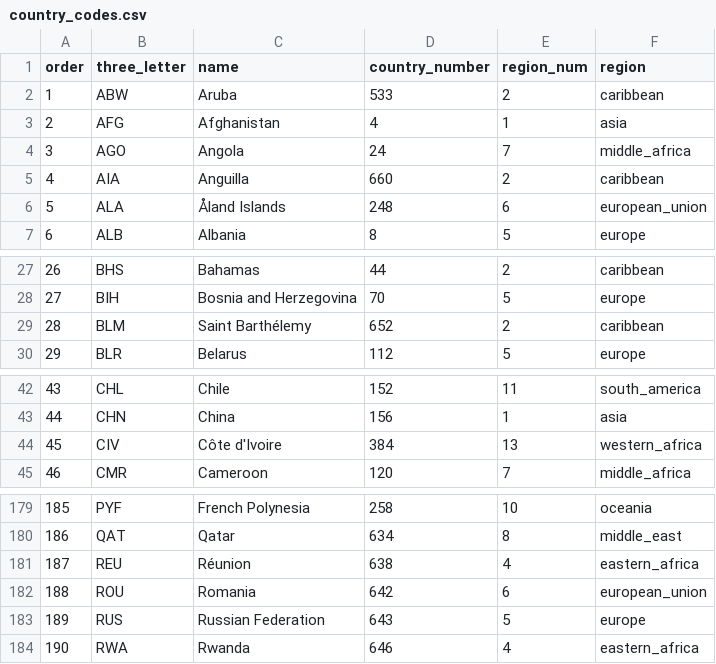
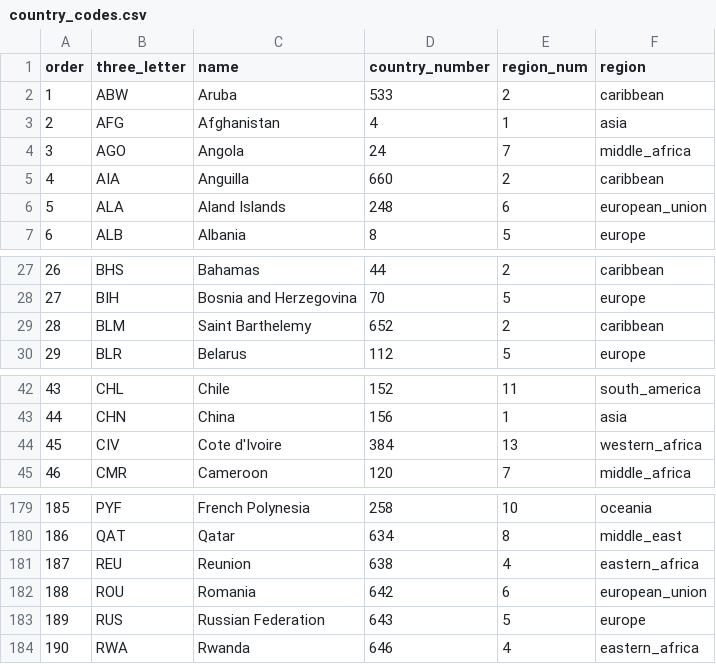
Before and after one commit to swigodsky/Data621, a CSV file: country_codes.csv, drawn as a sheet; only a part is shown, gaps mark what is left out; the diff names each change by its address in the sheet, - before the commit and + after, or states it on an @@ line.

Commit message:
Add files via upload

```diff
--- a/country_codes.csv
+++ b/country_codes.csv
-C6 (name): Åland Islands
+C6 (name): Aland Islands
-C29 (name): Saint Barthélemy
+C29 (name): Saint Barthelemy
-C44 (name): Côte d'Ivoire
+C44 (name): Cote d'Ivoire
-C181 (name): Réunion
+C181 (name): Reunion
```
